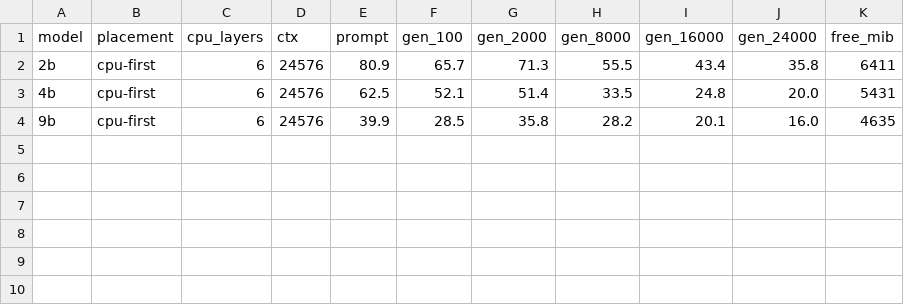
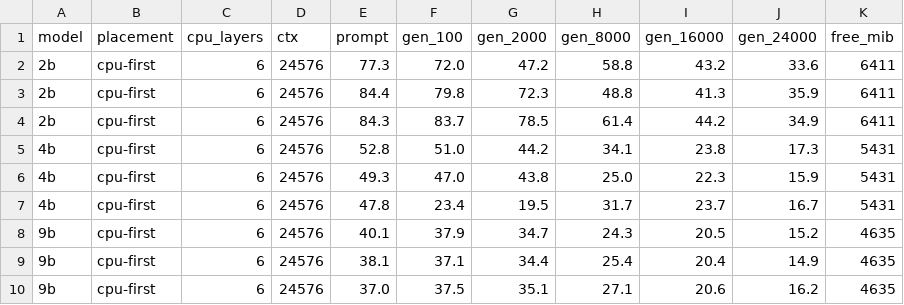
Before and after one commit to atimelessrage/kindi, a CSV file: docs/benchmarks/2026-11-12-i7-8086k-rtx4060ti-tandem/runs.csv, drawn as a sheet.

```diff
--- a/docs/benchmarks/2026-11-12-i7-8086k-rtx4060ti-tandem/runs.csv
+++ b/docs/benchmarks/2026-11-12-i7-8086k-rtx4060ti-tandem/runs.csv
@@ -1,4 +1,10 @@
 model,placement,cpu_layers,ctx,prompt,gen_100,gen_2000,gen_8000,gen_16000,gen_24000,free_mib
-2b,cpu-first,6,24576,80.9,65.7,71.3,55.5,43.4,35.8,6411
-4b,cpu-first,6,24576,62.5,52.1,51.4,33.5,24.8,20.0,5431
-9b,cpu-first,6,24576,39.9,28.5,35.8,28.2,20.1,16.0,4635
+2b,cpu-first,6,24576,77.3,72.0,47.2,58.8,43.2,33.6,6411
+2b,cpu-first,6,24576,84.4,79.8,72.3,48.8,41.3,35.9,6411
+2b,cpu-first,6,24576,84.3,83.7,78.5,61.4,44.2,34.9,6411
+4b,cpu-first,6,24576,52.8,51.0,44.2,34.1,23.8,17.3,5431
+4b,cpu-first,6,24576,49.3,47.0,43.8,25.0,22.3,15.9,5431
+4b,cpu-first,6,24576,47.8,23.4,19.5,31.7,23.7,16.7,5431
+9b,cpu-first,6,24576,40.1,37.9,34.7,24.3,20.5,15.2,4635
+9b,cpu-first,6,24576,38.1,37.1,34.4,25.4,20.4,14.9,4635
+9b,cpu-first,6,24576,37.0,37.5,35.1,27.1,20.6,16.2,4635
```
Also changed, not shown: docs/benchmarks/CROSS-MODE.csv, 20 other files.
